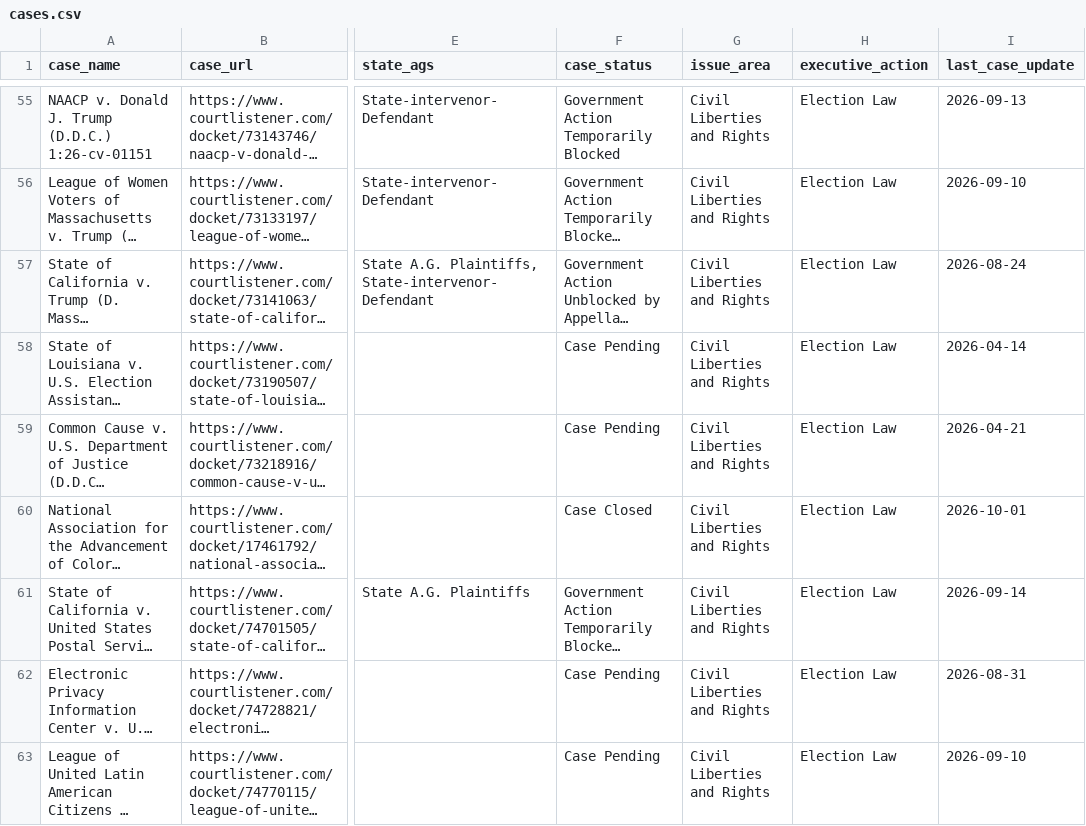
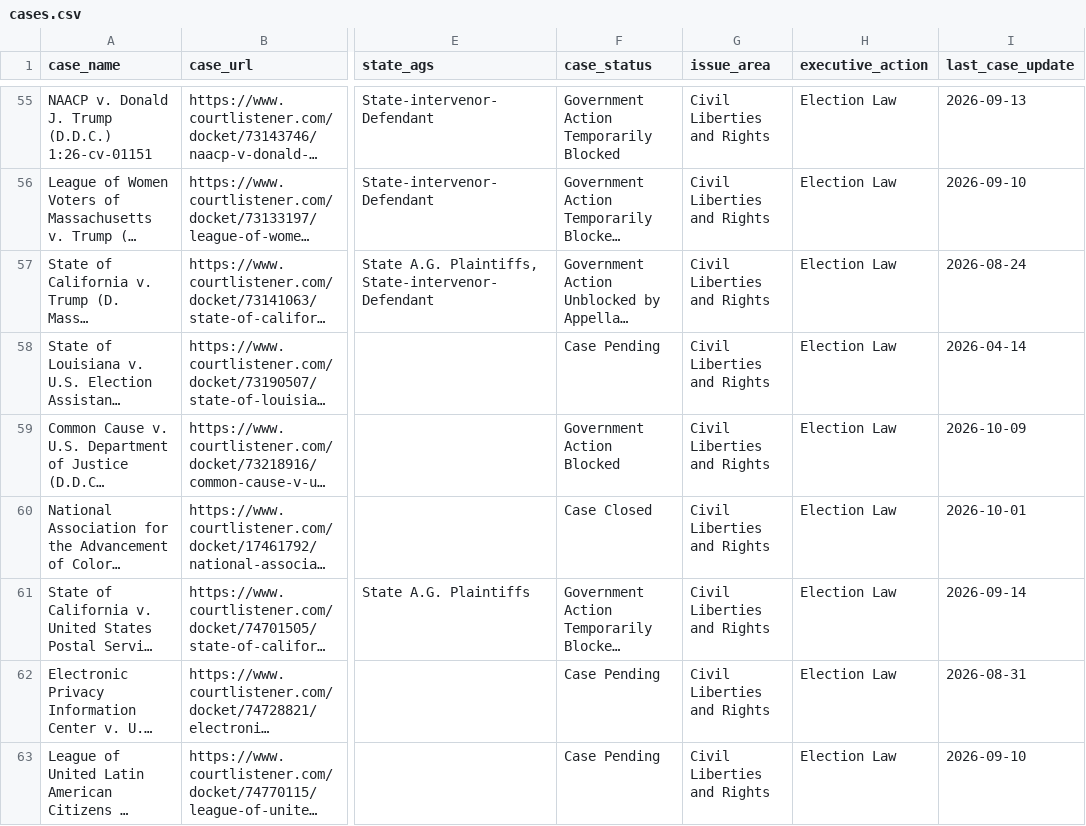
Before and after one commit to thecarsun/LC-TAA, a CSV file: data/processed/cases.csv, drawn as a sheet; only a part is shown, gaps mark what is left out; long unchanged cells end in …; the diff covers the shown part only; the diff names each change by its address in the sheet, - before the commit and + after, or states it on an @@ line.

Commit message:
Automated data update Tue 10/13/2026

```diff
--- a/data/processed/cases.csv
+++ b/data/processed/cases.csv
-F59 (case_status): Case Pending
+F59 (case_status): Government Action Blocked
-I59 (last_case_update): 2026-04-21
+I59 (last_case_update): 2026-10-09
```
Also changed, not shown: 1 added row, 1 moved row and 6 edited cells elsewhere in this file, 1 other file.
